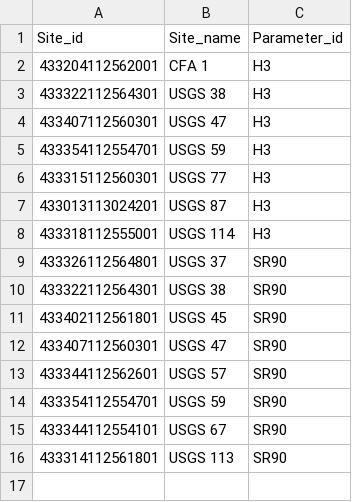
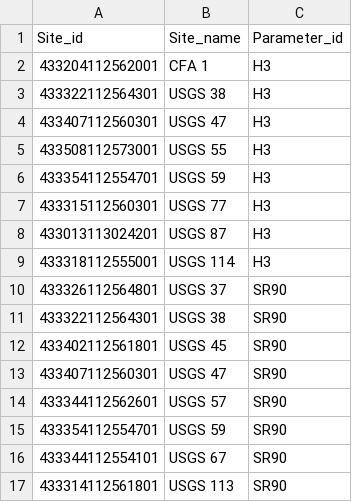
Before and after one commit to jfisher-usgs/Trends, a TSV file: inst/extdata/SIR2016/Config_RAD.tsv, drawn as a sheet.

```diff
--- a/inst/extdata/SIR2016/Config_RAD.tsv
+++ b/inst/extdata/SIR2016/Config_RAD.tsv
@@ -4,2 +4,3 @@ Site_id	Site_name	Parameter_id
 433407112560301	USGS 47	H3
+433508112573001	USGS 55	H3
 433354112554701	USGS 59	H3
```
Also changed, not shown: 3 other files.
